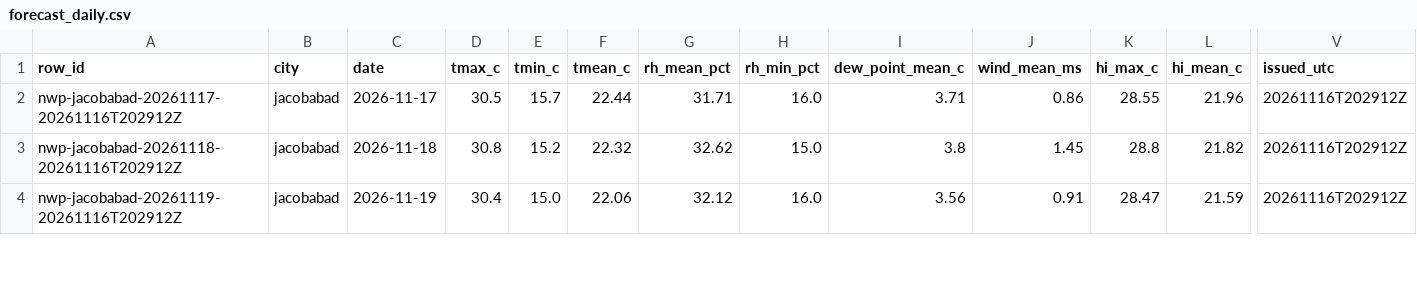
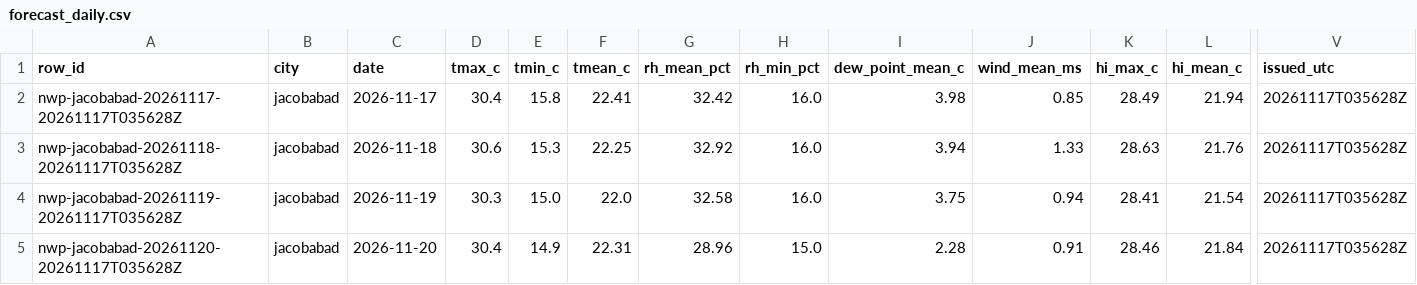
Before and after one commit to laiba2526/heatshield-pakistan, a CSV file: data/gold/forecast_daily.csv, drawn as a sheet; only a part is shown, gaps mark what is left out; rows hold the shown columns only; the diff covers the shown part only; the diff names each change by its address in the sheet, - before the commit and + after, or states it on an @@ line.

```diff
--- a/data/gold/forecast_daily.csv
+++ b/data/gold/forecast_daily.csv
-A2 (row_id): nwp-jacobabad-20261117-20261116T202912Z
+A2 (row_id): nwp-jacobabad-20261117-20261117T035628Z
-D2 (tmax_c): 30.5
+D2 (tmax_c): 30.4
-E2 (tmin_c): 15.7
+E2 (tmin_c): 15.8
-F2 (tmean_c): 22.44
+F2 (tmean_c): 22.41
-G2 (rh_mean_pct): 31.71
+G2 (rh_mean_pct): 32.42
-I2 (dew_point_mean_c): 3.71
+I2 (dew_point_mean_c): 3.98
-J2 (wind_mean_ms): 0.86
+J2 (wind_mean_ms): 0.85
-K2 (hi_max_c): 28.55
+K2 (hi_max_c): 28.49
-L2 (hi_mean_c): 21.96
+L2 (hi_mean_c): 21.94
-V2:V4 (issued_utc): 20261116T202912Z
+V2:V4 (issued_utc): 20261117T035628Z
-A3 (row_id): nwp-jacobabad-20261118-20261116T202912Z
+A3 (row_id): nwp-jacobabad-20261118-20261117T035628Z
-D3 (tmax_c): 30.8
+D3 (tmax_c): 30.6
-E3 (tmin_c): 15.2
+E3 (tmin_c): 15.3
-F3 (tmean_c): 22.32
+F3 (tmean_c): 22.25
-G3 (rh_mean_pct): 32.62
+G3 (rh_mean_pct): 32.92
-H3 (rh_min_pct): 15.0
+H3 (rh_min_pct): 16.0
-I3 (dew_point_mean_c): 3.8
+I3 (dew_point_mean_c): 3.94
-J3 (wind_mean_ms): 1.45
+J3 (wind_mean_ms): 1.33
-K3 (hi_max_c): 28.8
+K3 (hi_max_c): 28.63
-L3 (hi_mean_c): 21.82
+L3 (hi_mean_c): 21.76
-A4 (row_id): nwp-jacobabad-20261119-20261116T202912Z
+A4 (row_id): nwp-jacobabad-20261119-20261117T035628Z
-D4 (tmax_c): 30.4
+D4 (tmax_c): 30.3
-F4 (tmean_c): 22.06
+F4 (tmean_c): 22.0
-G4 (rh_mean_pct): 32.12
+G4 (rh_mean_pct): 32.58
-I4 (dew_point_mean_c): 3.56
+I4 (dew_point_mean_c): 3.75
-J4 (wind_mean_ms): 0.91
+J4 (wind_mean_ms): 0.94
-K4 (hi_max_c): 28.47
+K4 (hi_max_c): 28.41
-L4 (hi_mean_c): 21.59
+L4 (hi_mean_c): 21.54
+row 5: nwp-jacobabad-20261120-20261117T035628Z | jacobabad | 2026-11-20 | 30.4 | 14.9 | 22.31 | 28.96 | 15.0 | 2.28 | 0.91 | 28.46 | 21.84 | 20261117T035628Z
```
Also changed, not shown: 8 edited cells elsewhere in this file, data/gold/heat_daily.csv, data/gold/predictions.csv, 9 other files.
